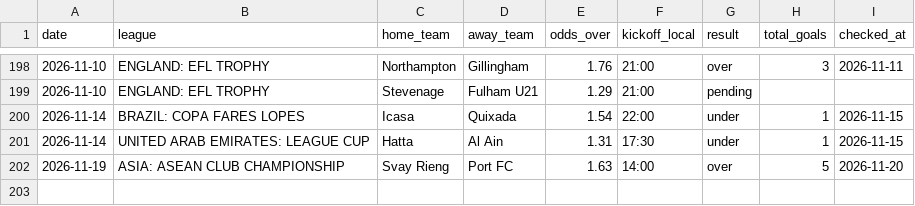
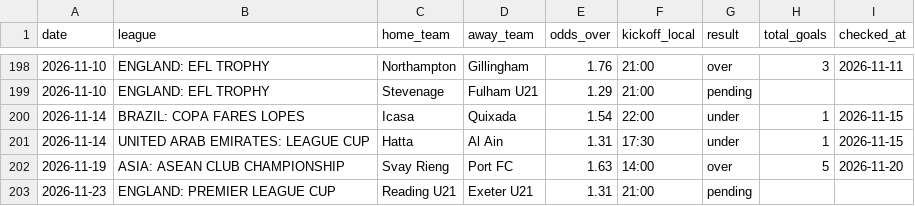
Before and after one commit to andrei0182/SuperBet, a CSV file: recommendations_log.csv, drawn as a sheet; only a part is shown, gaps mark what is left out.

```diff
--- a/recommendations_log.csv
+++ b/recommendations_log.csv
@@ -202 +202,2 @@ date,league,home_team,away_team,odds_over,kickoff_local,result,total_goals,check
 2026-11-19,ASIA: ASEAN CLUB CHAMPIONSHIP,Svay Rieng,Port FC,1.63,14:00,over,5,2026-11-20
+2026-11-23,ENGLAND: PREMIER LEAGUE CUP,Reading U21,Exeter U21,1.31,21:00,pending,,
```
Also changed, not shown: 1 other file.
